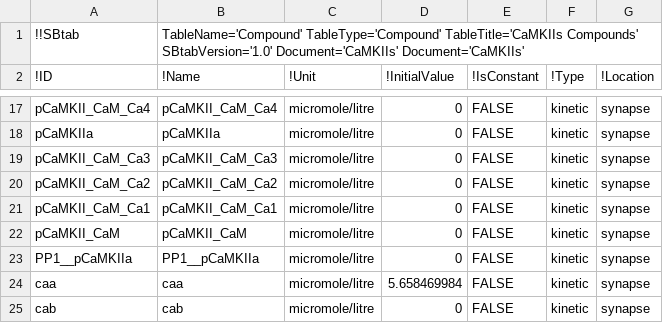
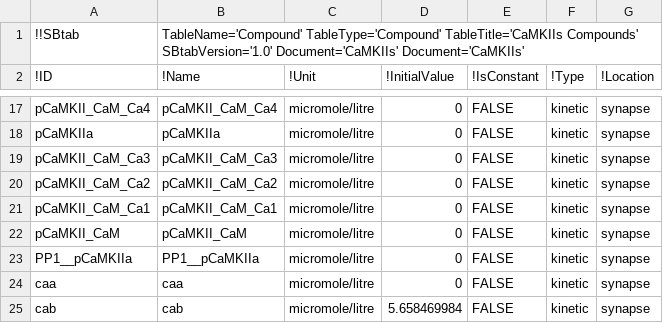
Before and after one commit to federicamilinanni/SBtabVFGEN, a TSV file: inst/extdata/CaMKII/Compound.tsv, drawn as a sheet; only a part is shown, gaps mark what is left out.

```diff
--- a/inst/extdata/CaMKII/Compound.tsv
+++ b/inst/extdata/CaMKII/Compound.tsv
@@ -23,3 +23,3 @@ pCaMKII_CaM	pCaMKII_CaM	micromole/litre	0	FALSE	kinetic	synapse
 PP1__pCaMKIIa	PP1__pCaMKIIa	micromole/litre	0	FALSE	kinetic	synapse
-caa	caa	micromole/litre	5.658469984	FALSE	kinetic	synapse
-cab	cab	micromole/litre	0	FALSE	kinetic	synapse
+caa	caa	micromole/litre	0	FALSE	kinetic	synapse
+cab	cab	micromole/litre	5.658469984	FALSE	kinetic	synapse
```
Also changed, not shown: inst/extdata/CaMKII/Experiments.tsv, inst/extdata/CaMKII/Spikes.tsv, 3 other files.
